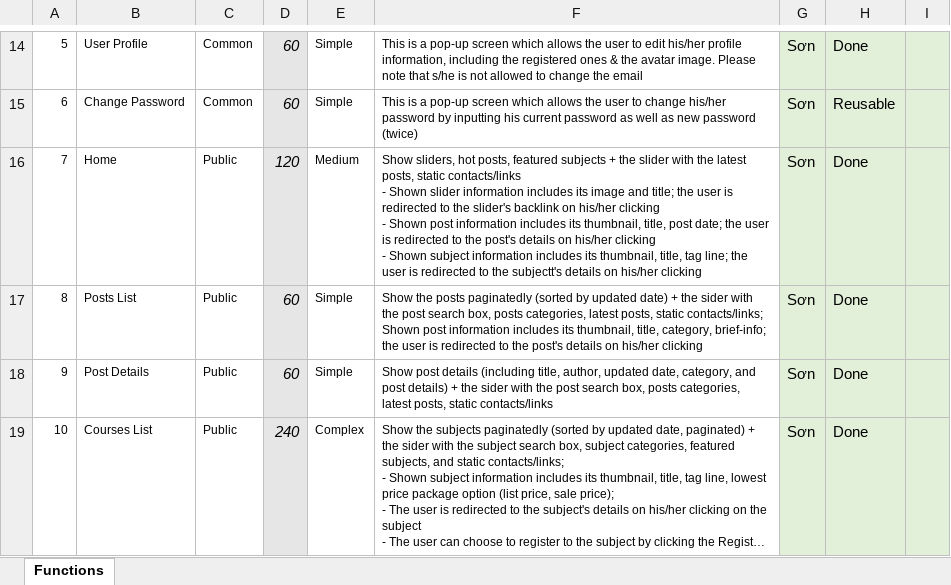
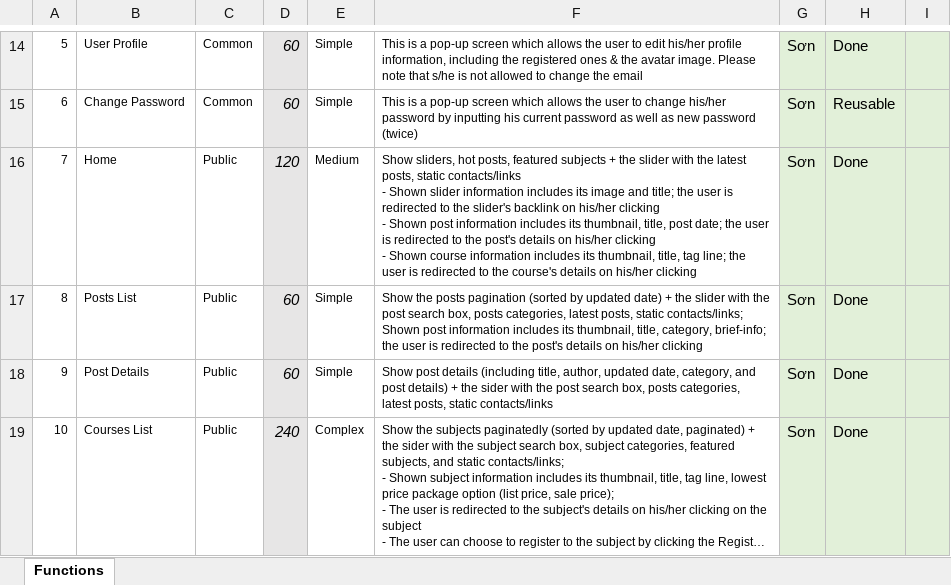
Before and after one commit to manhpthe170244/SWP391-Group4-OnlineLearningSystem, an Excel workbook: SWP/References/OnlineLearn_Function Details.xlsx, sheet Functions, drawn as a sheet; only a part is shown, gaps mark what is left out; long unchanged cells end in …; values as stored, in another font and other column widths than the file's, no borders; charts and pictures not drawn; the diff names each change by its address in the sheet, - before the commit and + after, or states it on an @@ line.

```diff
--- a/SWP/References/OnlineLearn_Function Details.xlsx (sheet Functions)
+++ b/SWP/References/OnlineLearn_Function Details.xlsx (sheet Functions)
-F16: …- Shown subject information includes its thumbnail, title, tag line; the user is redirected to the subjectt's details on…
+F16: …- Shown course information includes its thumbnail, title, tag line; the user is redirected to the course's details on…
-F17: …the posts paginatedly (sorted by updated date) + the sider with the…
+F17: …the posts pagination (sorted by updated date) + the slider with the…
```
Also changed, not shown: charts or pictures, 4 other files.
